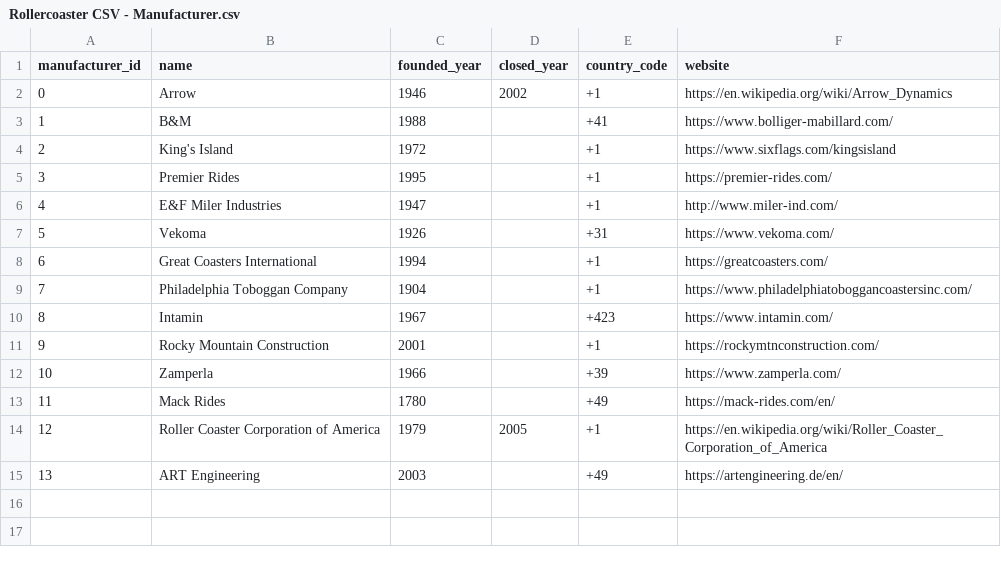
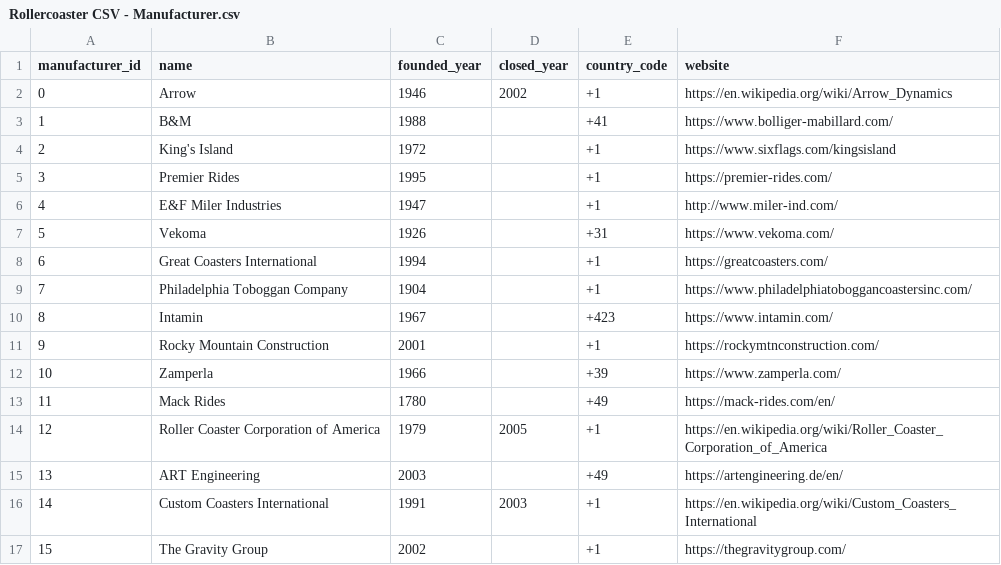
Before and after one commit to JonIsPatented/fasttrack, a CSV file: server/database/scripts/rawdata/Rollercoaster CSV - Manufacturer.csv, drawn as a sheet.

```diff
--- a/server/database/scripts/rawdata/Rollercoaster CSV - Manufacturer.csv
+++ b/server/database/scripts/rawdata/Rollercoaster CSV - Manufacturer.csv
@@ -15 +15,3 @@ manufacturer_id,name,founded_year,closed_year,country_code,website
 13,ART Engineering,2003,,+49,https://artengineering.de/en/
+14,Custom Coasters International,1991,2003,+1,https://en.wikipedia.org/wiki/Custom_Coasters_International
+15,The Gravity Group,2002,,+1,https://thegravitygroup.com/
```
Also changed, not shown: server/database/scripts/rawdata/Rollercoaster CSV - Coaster.csv, server/database/scripts/rawdata/Rollercoaster CSV - Coaster_SupportColor.csv, 4 other files.
